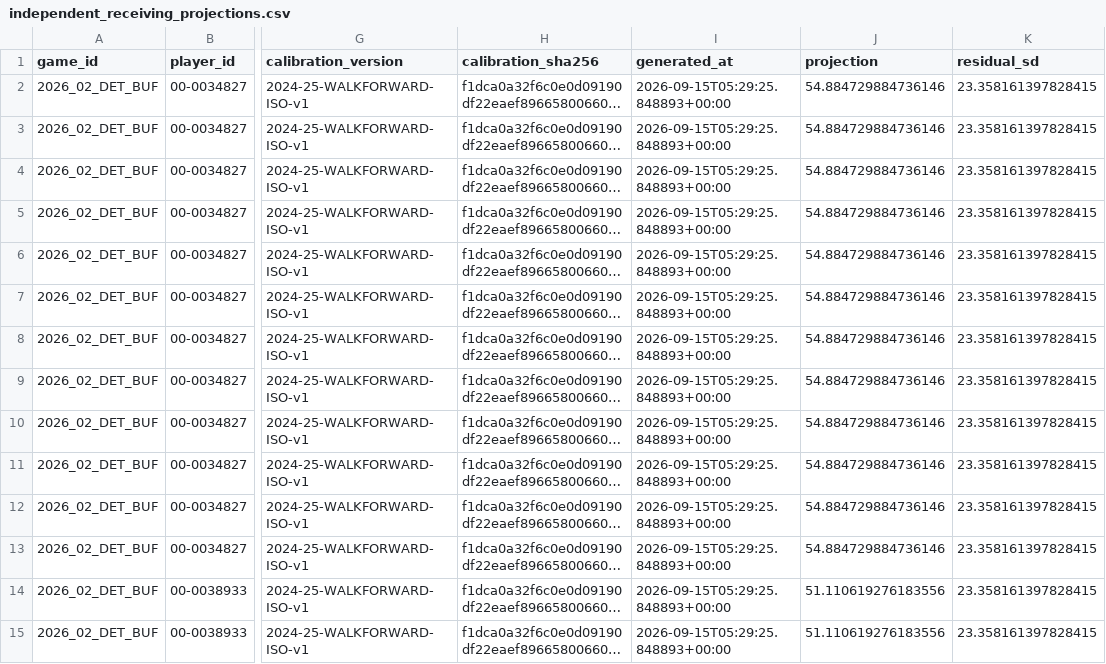
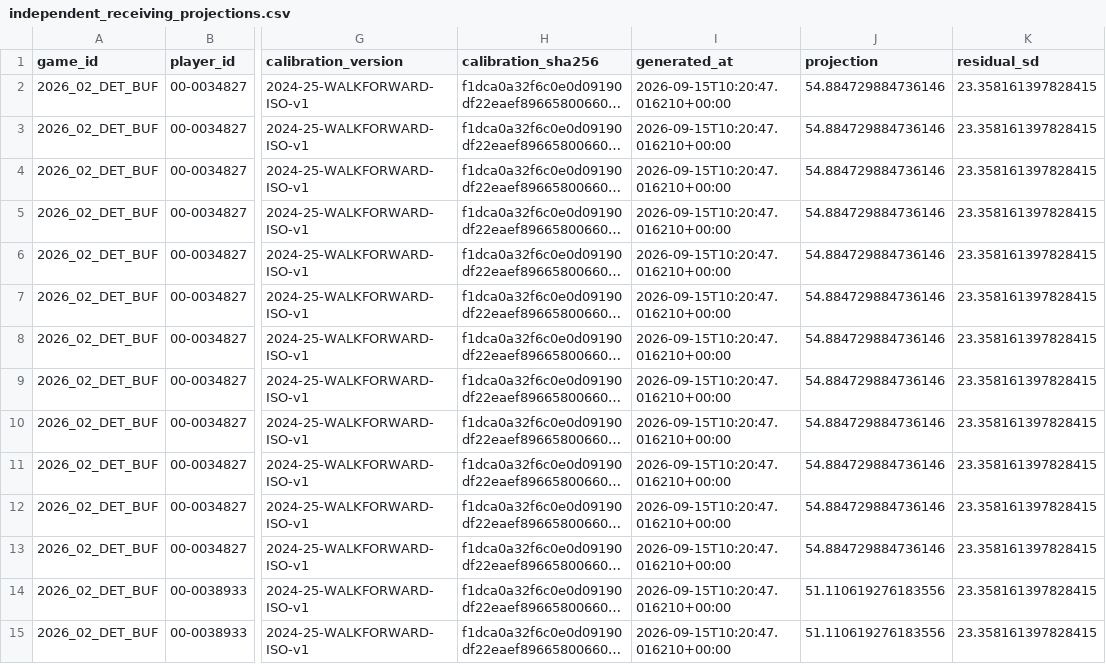
Before and after one commit to SaintSteven/Kalshi-trading-backend, a CSV file: research/nfl_prospective_paper_v001/data/independent_receiving_projections.csv, drawn as a sheet; only a part is shown, gaps mark what is left out; long unchanged cells end in …; the diff covers the shown part only; the diff names each change by its address in the sheet, - before the commit and + after, or states it on an @@ line.

```diff
--- a/research/nfl_prospective_paper_v001/data/independent_receiving_projections.csv
+++ b/research/nfl_prospective_paper_v001/data/independent_receiving_projections.csv
-I2:I15 (generated_at): 2026-09-15T05:29:25.848893+00:00
+I2:I15 (generated_at): 2026-09-15T10:20:47.016210+00:00
```
Also changed, not shown: 61 edited cells elsewhere in this file, research/nfl_prospective_paper_v001/data/collector_health.csv, research/nfl_prospective_paper_v001/data/current_markets.csv, 6 other files.
